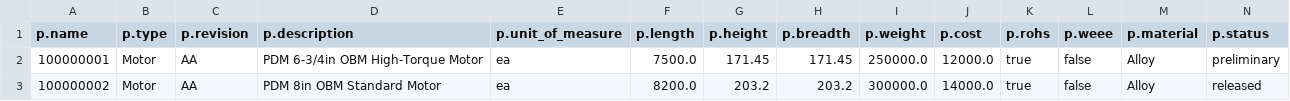
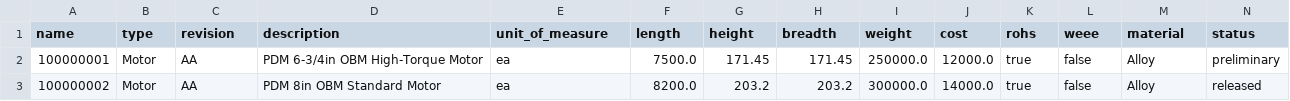
Before and after one commit to agsinghmac/bom, a CSV file: data/parts.csv, drawn as a sheet; only a part is shown; the diff covers the shown part only; the diff names each change by its address in the sheet, - before the commit and + after, or states it on an @@ line.

Commit message:
fixed column headers
fixed column headers

```diff
--- a/data/parts.csv
+++ b/data/parts.csv
-A1: p.name
+A1: name
-B1: p.type
+B1: type
-C1: p.revision
+C1: revision
-D1: p.description
+D1: description
-E1: p.unit_of_measure
+E1: unit_of_measure
-F1: p.length
+F1: length
-G1: p.height
+G1: height
-H1: p.breadth
+H1: breadth
-I1: p.weight
+I1: weight
-J1: p.cost
+J1: cost
-K1: p.rohs
+K1: rohs
-L1: p.weee
+L1: weee
-M1: p.material
+M1: material
-N1: p.status
+N1: status
```
Also changed, not shown: 1 edited cell elsewhere in this file, data/ebom_relationships.csv.
